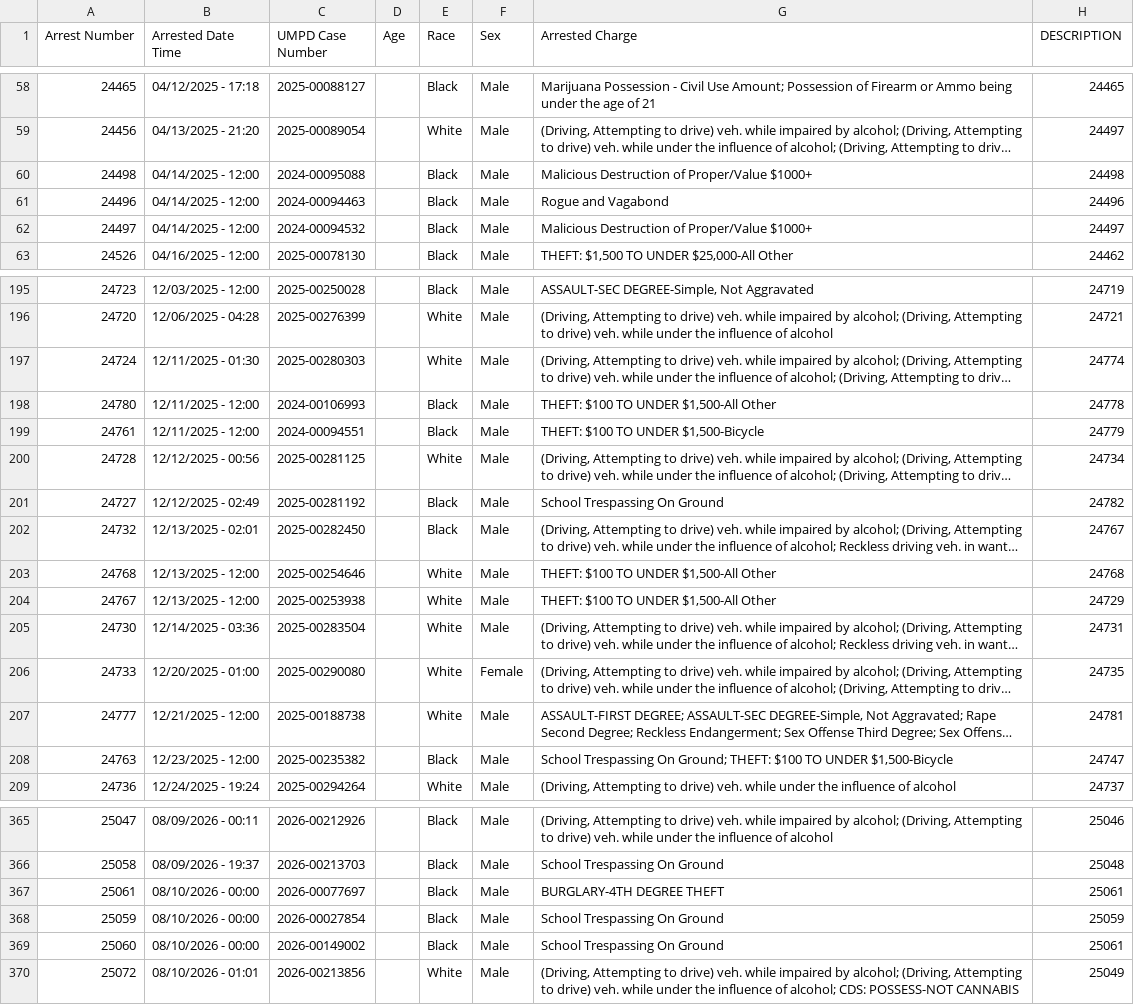
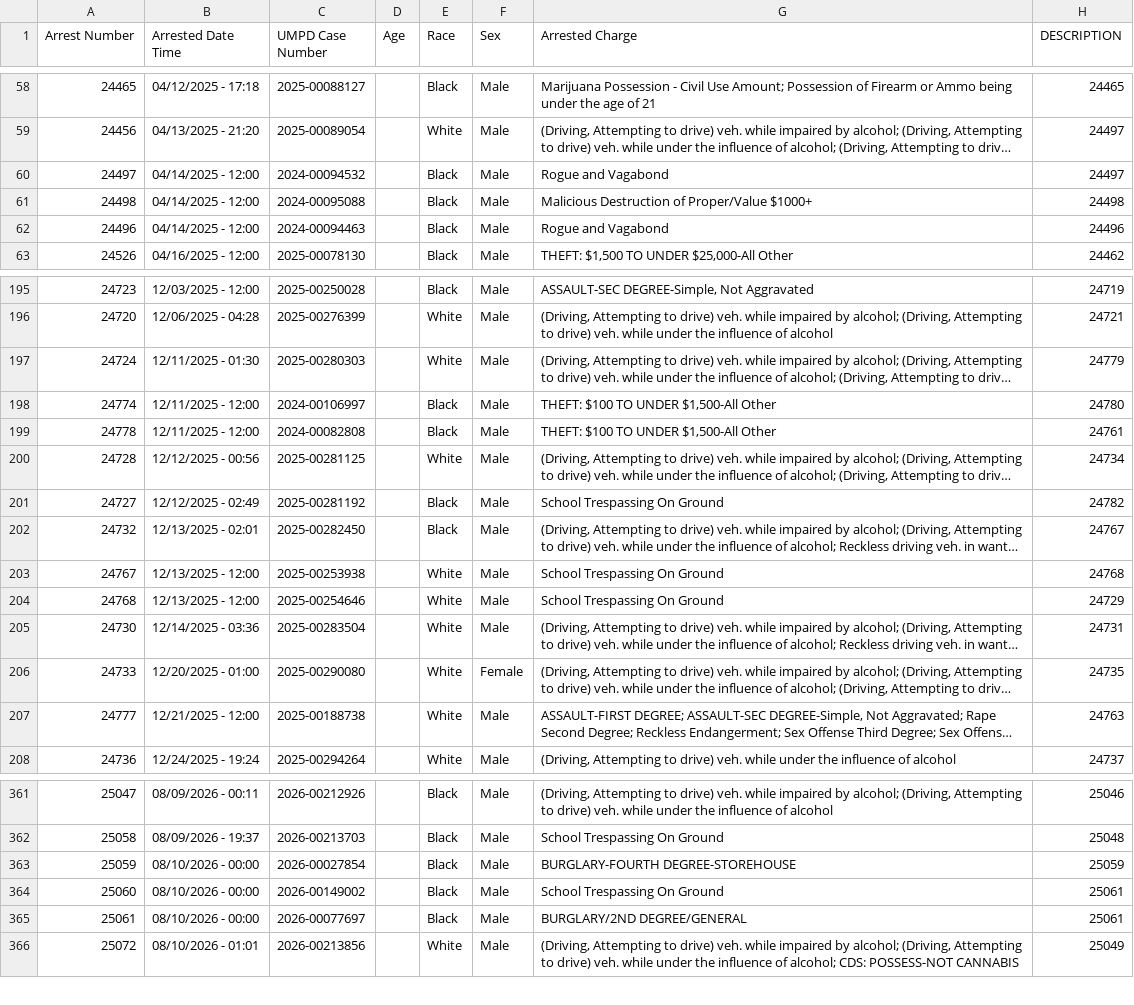
Before and after one commit to dwillis/umpd-logs, a CSV file: data/all-police-arrests.csv, drawn as a sheet; only a part is shown, gaps mark what is left out; long unchanged cells end in …; removed rows and columns are numbered as before the commit, all else as after; the diff covers the shown part only; the diff names each change by its address in the sheet, - before the commit and + after, or states it on an @@ line.

```diff
--- a/data/all-police-arrests.csv
+++ b/data/all-police-arrests.csv
+row 60: 24497 | 04/14/2025 - 12:00 | 2024-00094532 |  | Black | Male | Rogue and Vagabond | 24497
-row 62: 24497 | 04/14/2025 - 12:00 | 2024-00094532 |  | Black | Male | Malicious Destruction of Proper/Value $1000+ | 24497
-H197 (DESCRIPTION): 24774
+H197 (DESCRIPTION): 24779
@@ row 198 moved to row 435: 24780 @@
@@ row 199 moved to row 436: 24761 @@
@@ row 450 moved to row 198: 24774 @@
@@ row 453 moved to row 199: 24778 @@
-row 203: 24768 | 12/13/2025 - 12:00 | 2025-00254646 |  | White | Male | THEFT: $100 TO UNDER $1,500-All Other | 24768
-G203 (Arrested Charge): THEFT: $100 TO UNDER $1,500-All Other
+G203 (Arrested Charge): School Trespassing On Ground
-H203 (DESCRIPTION): 24729
+H203 (DESCRIPTION): 24768
+row 204: 24768 | 12/13/2025 - 12:00 | 2025-00254646 |  | White | Male | School Trespassing On Ground | 24729
-H207 (DESCRIPTION): 24781
+H207 (DESCRIPTION): 24763
@@ row 208 moved to row 437: 24763 @@
-row 367: 25061 | 08/10/2026 - 00:00 | 2026-00077697 |  | Black | Male | BURGLARY-4TH DEGREE THEFT | 25061
-G363 (Arrested Charge): School Trespassing On Ground
+G363 (Arrested Charge): BURGLARY-FOURTH DEGREE-STOREHOUSE
+row 365: 25061 | 08/10/2026 - 00:00 | 2026-00077697 |  | Black | Male | BURGLARY/2ND DEGREE/GENERAL | 25061
```
Also changed, not shown: 6 added rows, 4 removed rows, 34 moved rows and 37 edited cells elsewhere in this file, data/new_cases.csv, 2 other files.
